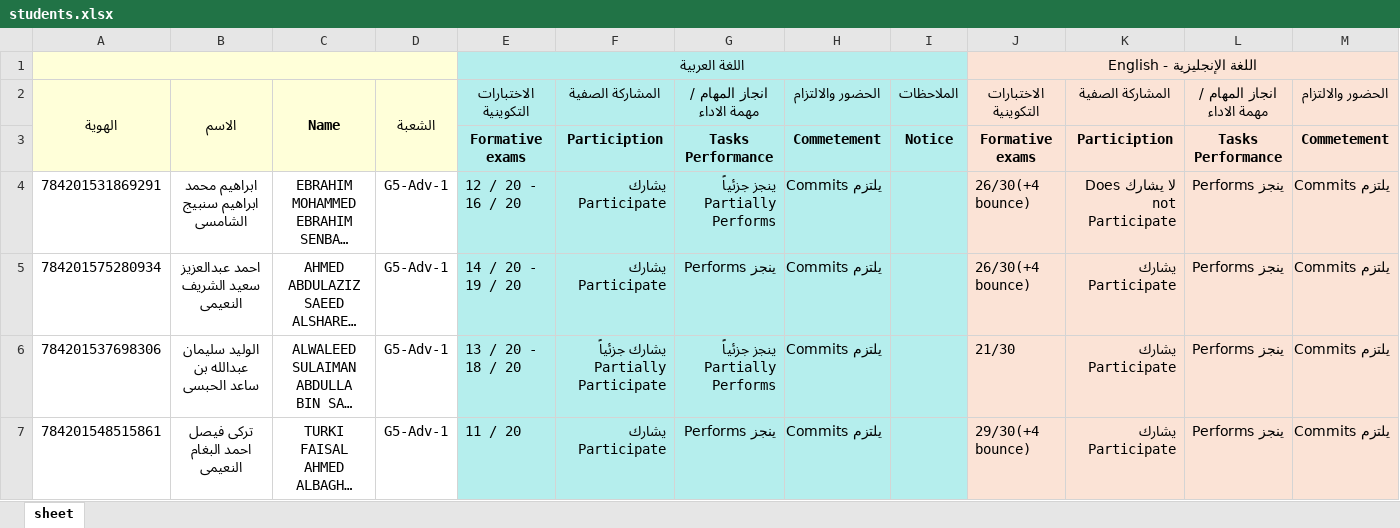
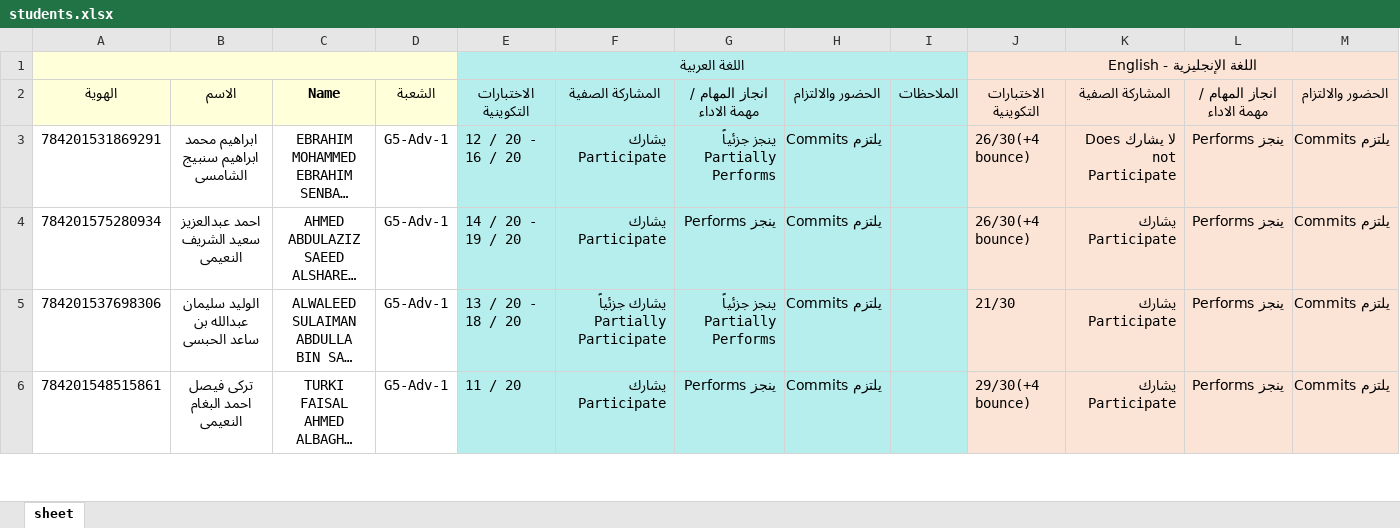
Before and after one commit to zayed-complex/board, an Excel workbook: backend/data/students.xlsx, sheet sheet, drawn as a sheet; only a part is shown; long unchanged cells end in …; values as stored, in another font and other column widths than the file's, no borders; rows hold the shown columns only; the diff names each change by its address in the sheet, - before the commit and + after, or states it on an @@ line.

```diff
--- a/backend/data/students.xlsx (sheet sheet)
+++ b/backend/data/students.xlsx (sheet sheet)
-A2:A3 merged
-B2:B3 merged
-C2:C3 merged
-D2:D3 merged
-row 3:  |  |  |  | Formative exams | Particiption | Tasks Performance | Commetement | Notice | Formative exams | Particiption | Tasks Performance | Commetement
```
Also changed, not shown: 1 other file.
